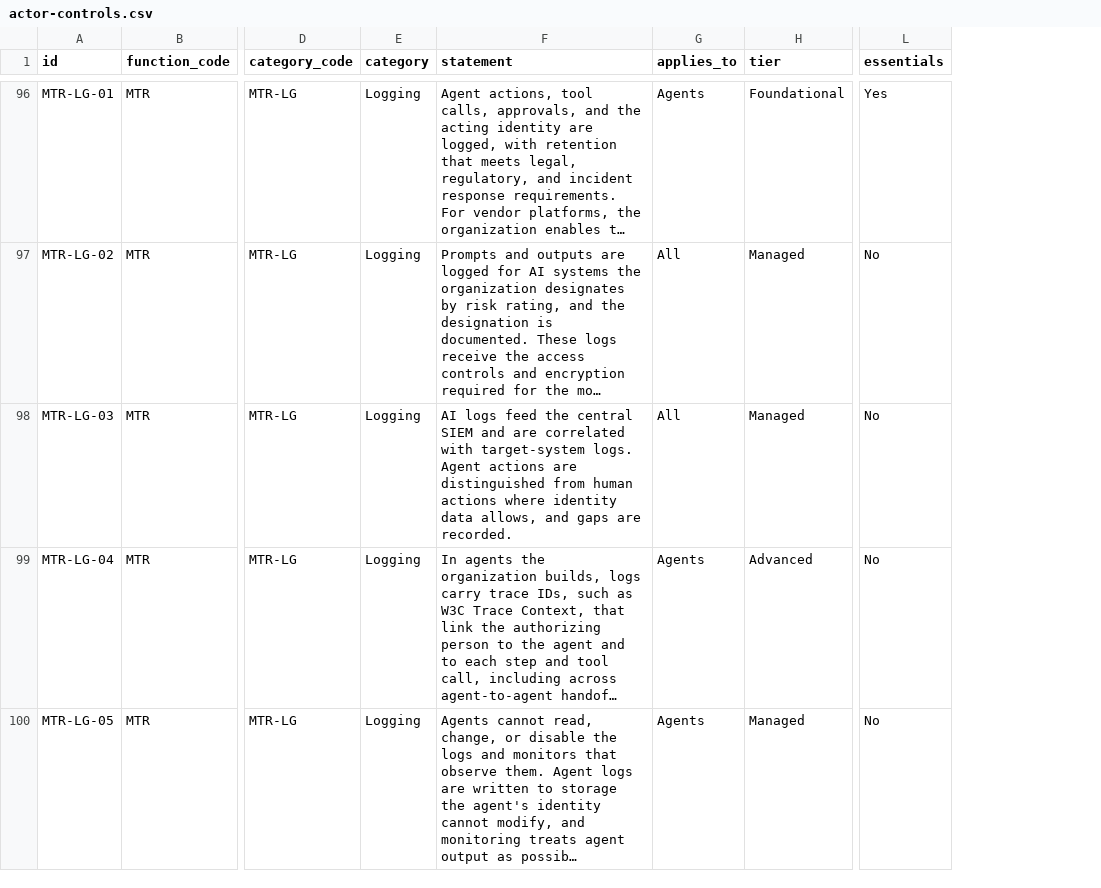
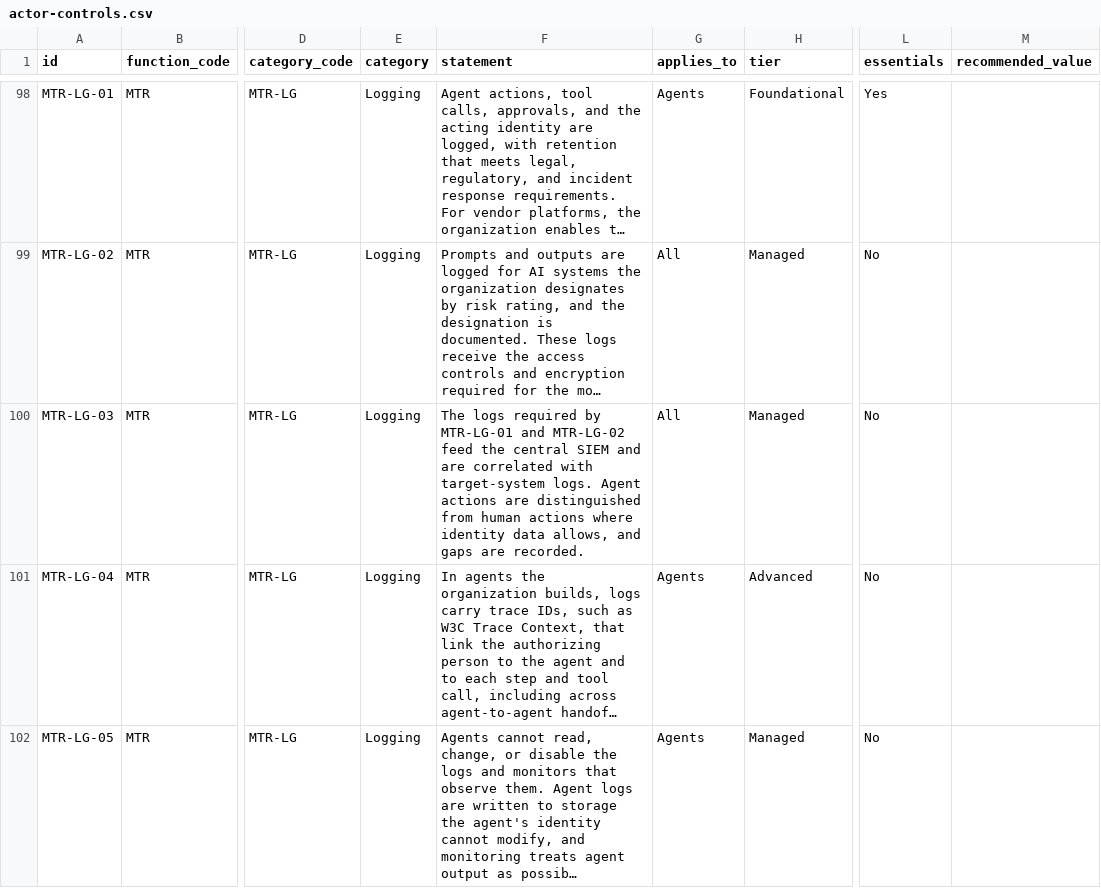
Before and after one commit to ACTOR-AI-Security/actor-framework, a CSV file: controls/actor-controls.csv, drawn as a sheet; only a part is shown, gaps mark what is left out; long unchanged cells end in …; addresses are those after the commit; the diff covers the shown part only; the diff names each change by its address in the sheet, - before the commit and + after, or states it on an @@ line.

Commit message:
Add files via upload
v0.1.1: two new DEF-OU controls, MCP tool-description integrity, recommended values, cross-references; no ID changes

```diff
--- a/controls/actor-controls.csv
+++ b/controls/actor-controls.csv
+column M (recommended_value), empty
-F100 (statement): AI logs feed the…
+F100 (statement): The logs required by MTR-LG-01 and MTR-LG-02 feed the…
```
Also changed, not shown: 2 added rows and 12 edited cells elsewhere in this file, 6 other files.
